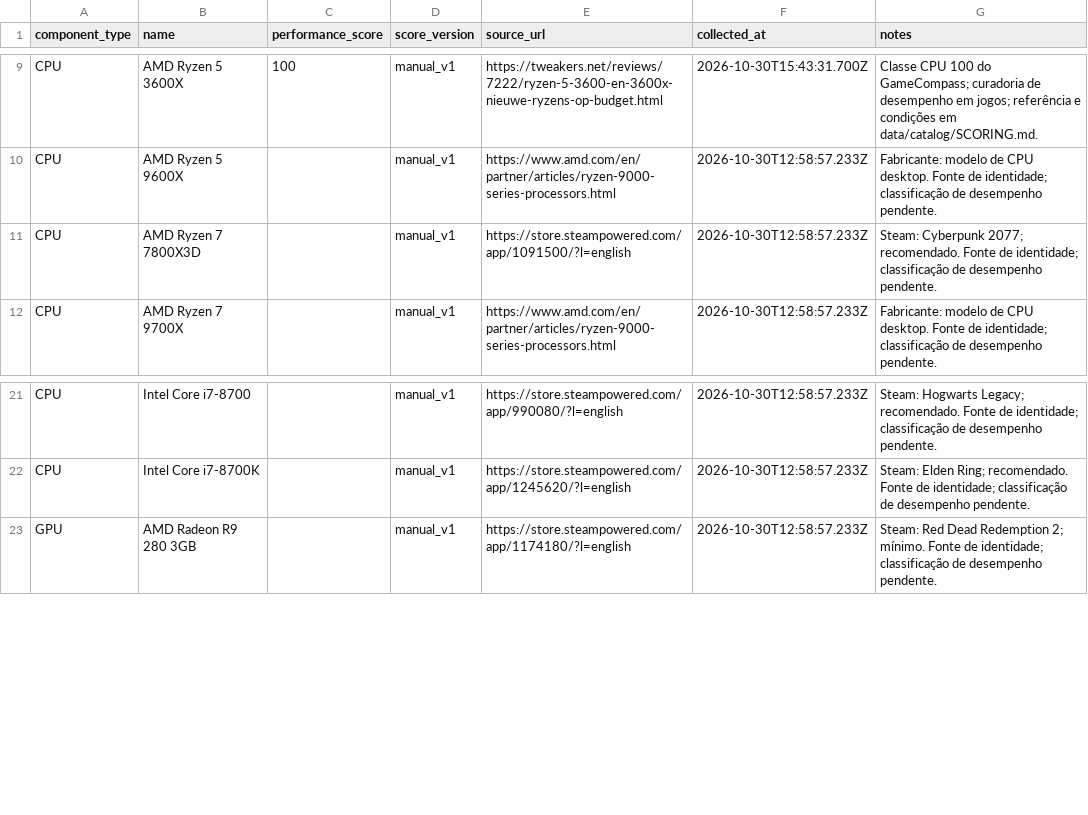
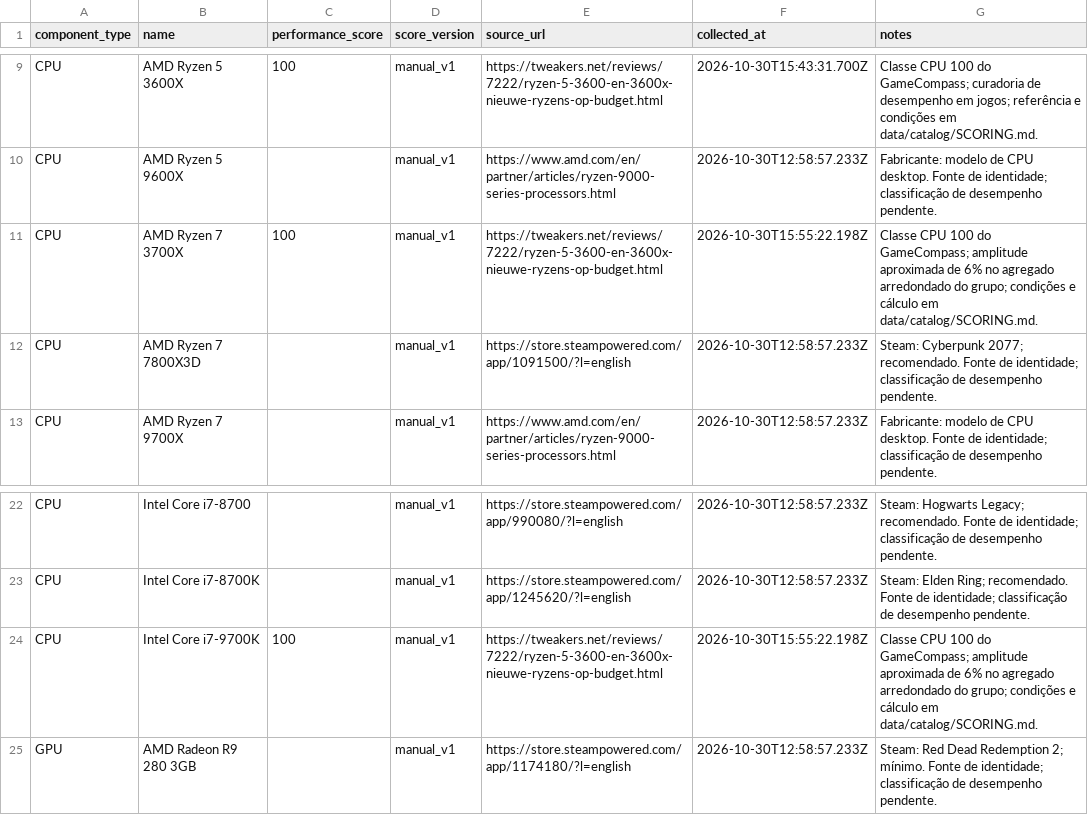
Before and after one commit to caiociribeiro/gamecompass, a CSV file: data/catalog/hardware_manual_v1.csv, drawn as a sheet; only a part is shown, gaps mark what is left out; the diff names each change by its address in the sheet, - before the commit and + after, or states it on an @@ line.

Commit message:
amplia classe manual de CPUs

```diff
--- a/data/catalog/hardware_manual_v1.csv
+++ b/data/catalog/hardware_manual_v1.csv
+row 11: CPU | AMD Ryzen 7 3700X | 100 | manual_v1 | https://tweakers.net/reviews/7222/ryzen-5-3600-en-3600x-nieuwe-ryzens-op-budget.html | 2026-10-30T15:55:22.198Z | Classe CPU 100 do GameCompass; amplitude aproximada de 6% no agregado arredondado do grupo; condições e cálculo em data/catalog/SCORING.md.
+row 24: CPU | Intel Core i7-9700K | 100 | manual_v1 | https://tweakers.net/reviews/7222/ryzen-5-3600-en-3600x-nieuwe-ryzens-op-budget.html | 2026-10-30T15:55:22.198Z | Classe CPU 100 do GameCompass; amplitude aproximada de 6% no agregado arredondado do grupo; condições e cálculo em data/catalog/SCORING.md.
```
Also changed, not shown: 3 other files.
